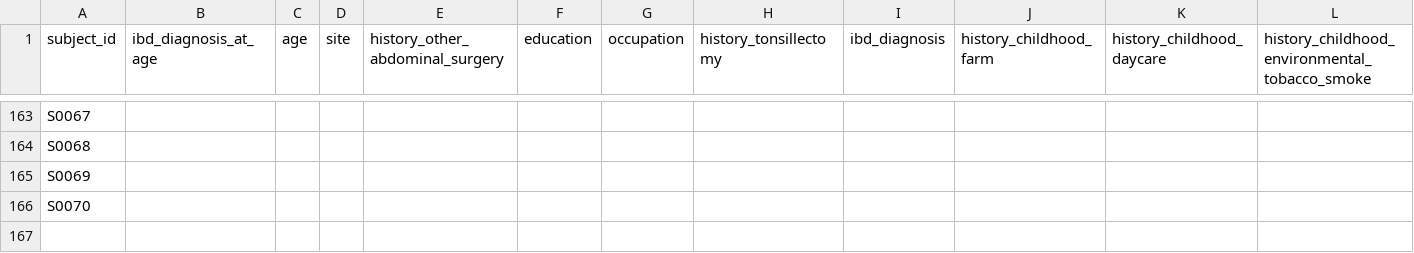
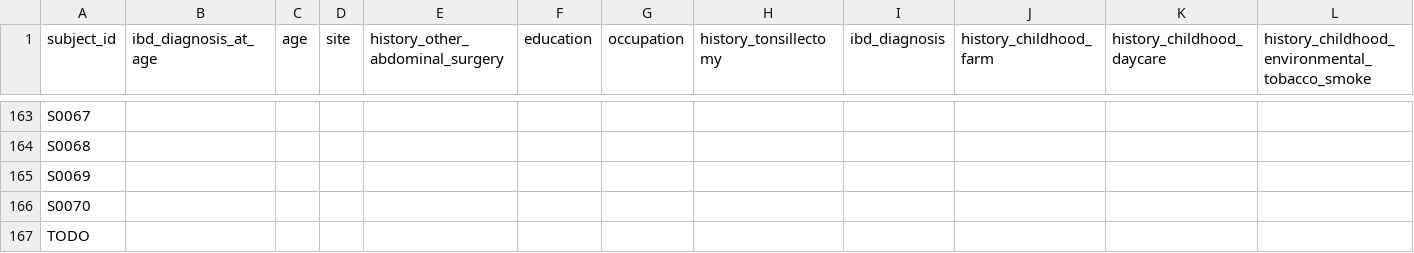
Before and after one commit to bsmith89/strain-corr, a TSV file: meta/subject.tsv, drawn as a sheet; only a part is shown, gaps mark what is left out; rows hold the shown columns only; the diff names each change by its address in the sheet, - before the commit and + after, or states it on an @@ line.

Commit message:
Add entries (and dummy subject) for missing stools

```diff
--- a/meta/subject.tsv
+++ b/meta/subject.tsv
+row 167: TODO
```
Also changed, not shown: meta/stool.tsv.
